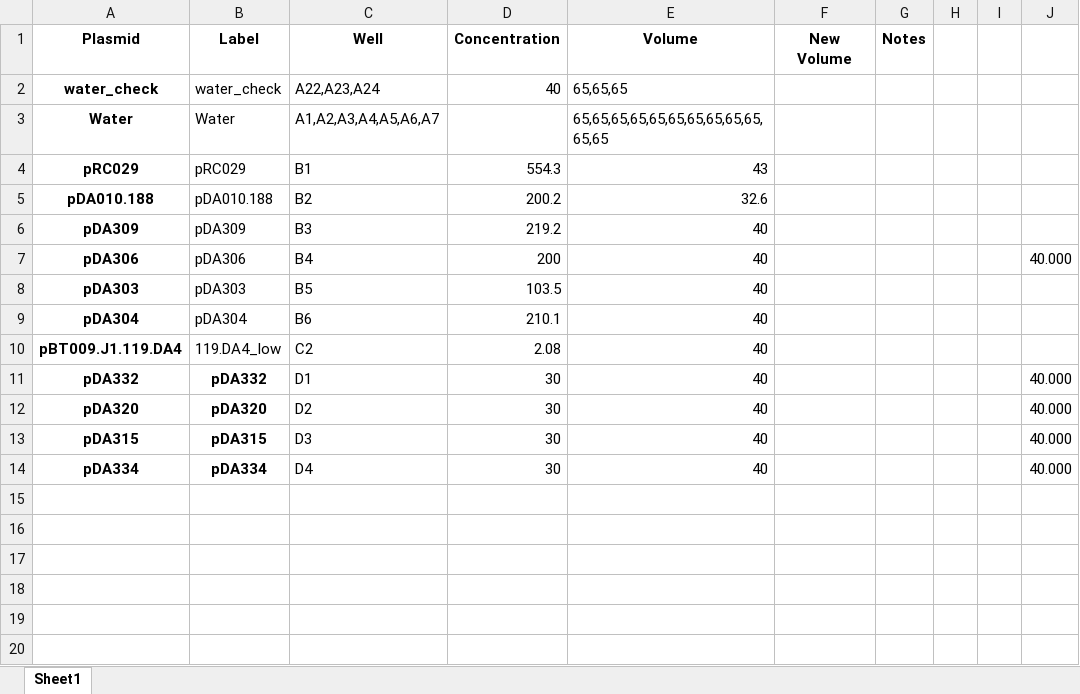
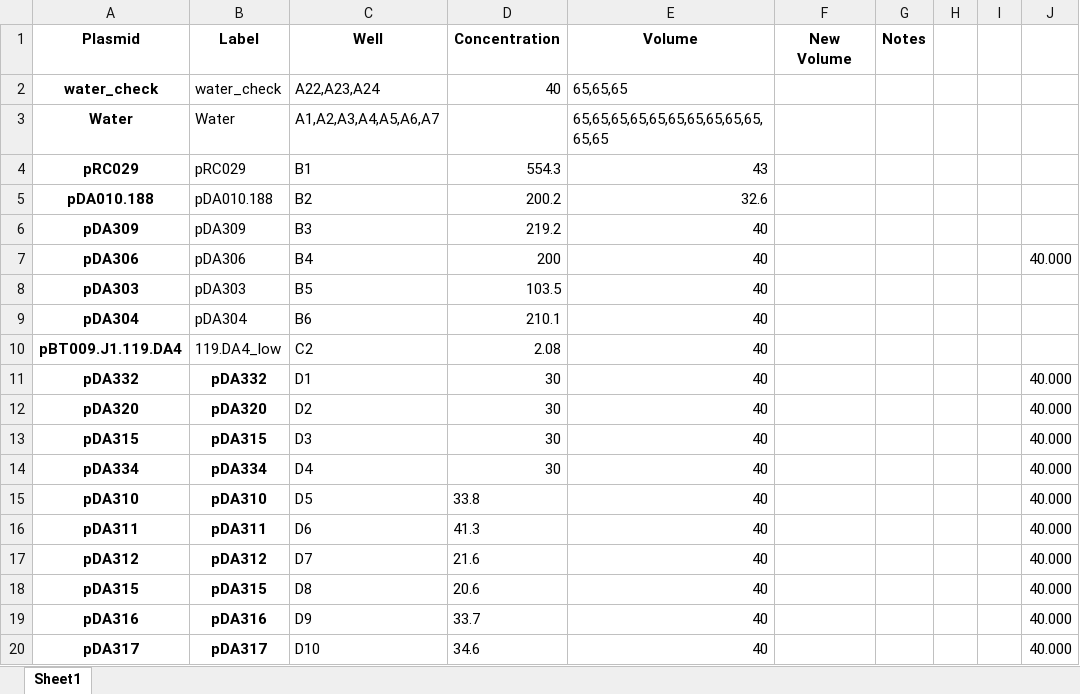
Before and after one commit to carothersresearch/WHISPR, an Excel workbook: source_plates/220608_source_plate2.xlsx, sheet Sheet1, drawn as a sheet; values as stored, in another font and other column widths than the file's, no borders; the diff names each change by its address in the sheet, - before the commit and + after, or states it on an @@ line.

```diff
--- a/source_plates/220608_source_plate2.xlsx (sheet Sheet1)
+++ b/source_plates/220608_source_plate2.xlsx (sheet Sheet1)
+row 15: pDA310 | pDA310 | D5 | 33.8 | 40 |  |  |  |  | 40.000
+row 16: pDA311 | pDA311 | D6 | 41.3 | 40 |  |  |  |  | 40.000
+row 17: pDA312 | pDA312 | D7 | 21.6 | 40 |  |  |  |  | 40.000
+row 18: pDA315 | pDA315 | D8 | 20.6 | 40 |  |  |  |  | 40.000
+row 19: pDA316 | pDA316 | D9 | 33.7 | 40 |  |  |  |  | 40.000
+row 20: pDA317 | pDA317 | D10 | 34.6 | 40 |  |  |  |  | 40.000
```
Also changed, not shown: plate_layouts/220616_CRISPRa_fans.xlsx.
